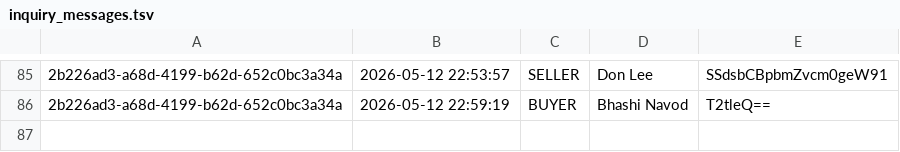
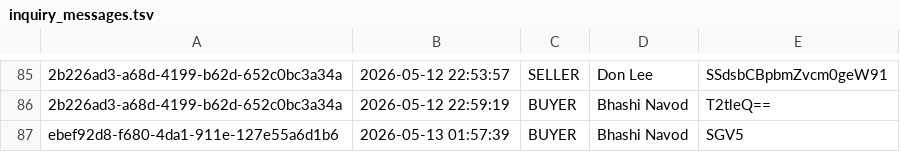
Before and after one commit to it25103799/Real-Estate-Property-Portal-G32, a TSV file: src/main/webapp/WEB-INF/inquiry_messages.tsv, drawn as a sheet; only a part is shown, gaps mark what is left out; the diff names each change by its address in the sheet, - before the commit and + after, or states it on an @@ line.

```diff
--- a/src/main/webapp/WEB-INF/inquiry_messages.tsv
+++ b/src/main/webapp/WEB-INF/inquiry_messages.tsv
+row 87: ebef92d8-f680-4da1-911e-127e55a6d1b6 | 2026-05-13 01:57:39 | BUYER | Bhashi Navod | SGV5
```
Also changed, not shown: src/main/webapp/WEB-INF/inquiry_reads.tsv, 9 other files.
